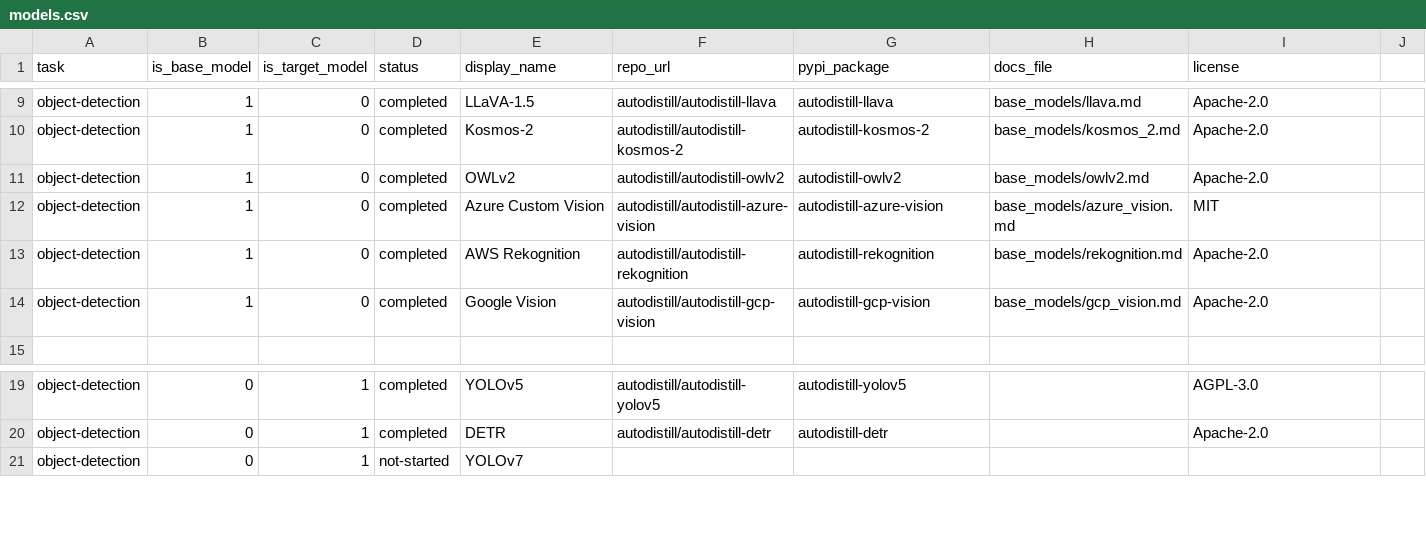
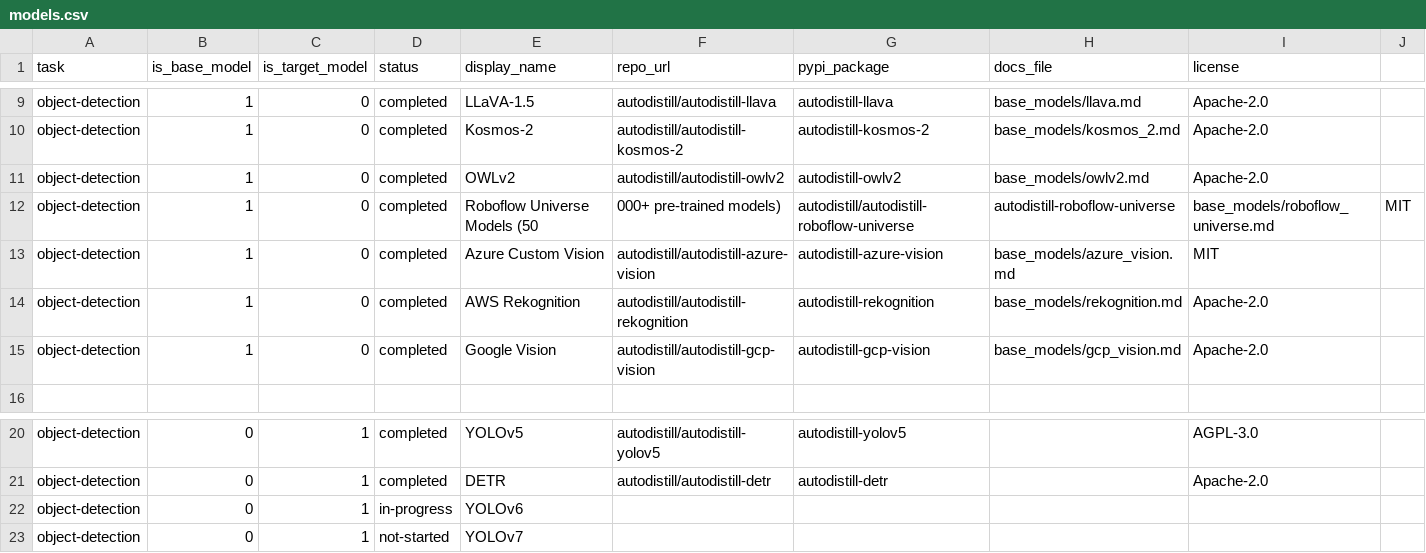
Before and after one commit to autodistill/autodistill, a CSV file: autodistill/models.csv, drawn as a sheet; only a part is shown, gaps mark what is left out.

Commit message:
add roboflow-universe autodistill extension

```diff
--- a/autodistill/models.csv
+++ b/autodistill/models.csv
@@ -11,2 +11,3 @@ object-detection, 1, 0, completed, Kosmos-2, autodistill/autodistill-kosmos-2, a
 object-detection, 1, 0, completed, OWLv2, autodistill/autodistill-owlv2, autodistill-owlv2, base_models/owlv2.md, Apache-2.0
+object-detection, 1, 0, completed, Roboflow Universe Models (50,000+ pre-trained models), autodistill/autodistill-roboflow-universe, autodistill-roboflow-universe, base_models/roboflow_universe.md, MIT
 object-detection, 1, 0, completed, Azure Custom Vision, autodistill/autodistill-azure-vision, autodistill-azure-vision, base_models/azure_vision.md, MIT
@@ -20,2 +21,3 @@ object-detection, 0, 1, completed, YOLOv5, autodistill/autodistill-yolov5, autod
 object-detection, 0, 1, completed, DETR, autodistill/autodistill-detr, autodistill-detr, , Apache-2.0
+object-detection, 0, 1, in-progress, YOLOv6
 object-detection, 0, 1, not-started, YOLOv7
```
Also changed, not shown: automation/models.csv, 4 other files.
